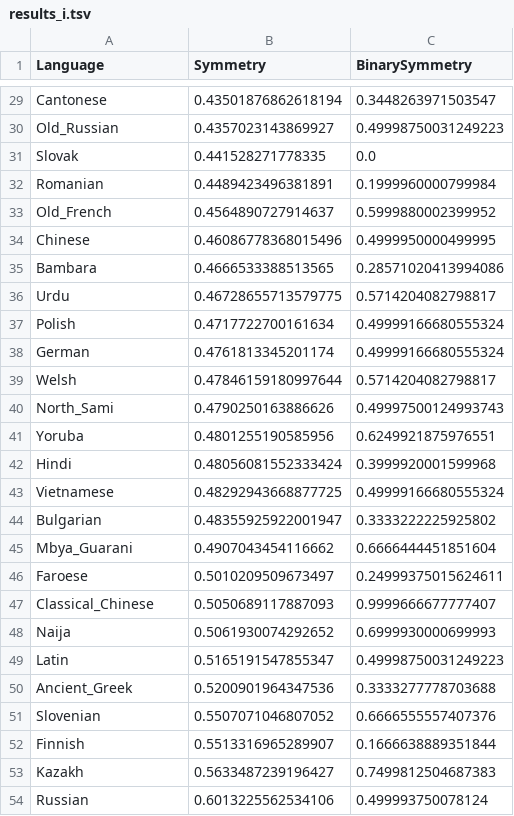
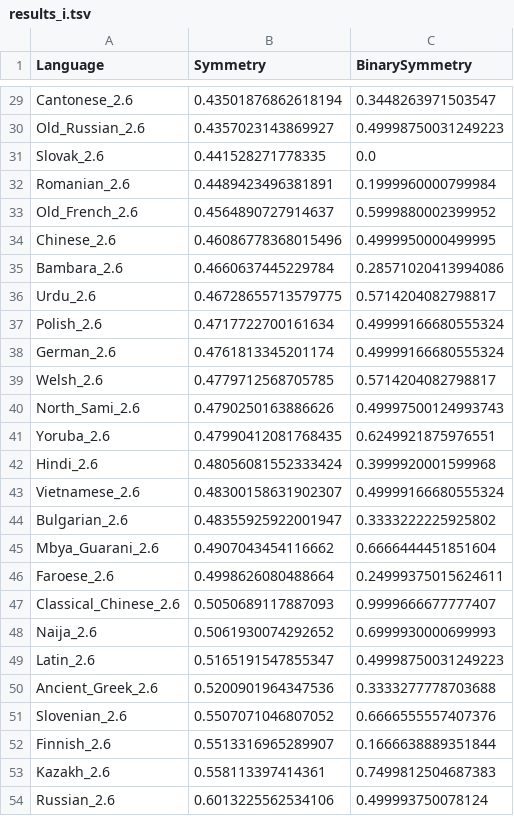
Before and after one commit to m-hahn/optimization-landscapes, a TSV file: optimizeDLM/perSentence/results/results_i.tsv, drawn as a sheet; only a part is shown, gaps mark what is left out; removed rows and columns are numbered as before the commit, all else as after; the diff covers the shown part only; the diff names each change by its address in the sheet, - before the commit and + after, or states it on an @@ line.

```diff
--- a/optimizeDLM/perSentence/results/results_i.tsv
+++ b/optimizeDLM/perSentence/results/results_i.tsv
-A29 (Language): Cantonese
+A29 (Language): Cantonese_2.6
-A30 (Language): Old_Russian
+A30 (Language): Old_Russian_2.6
-A31 (Language): Slovak
+A31 (Language): Slovak_2.6
-A32 (Language): Romanian
+A32 (Language): Romanian_2.6
-A33 (Language): Old_French
+A33 (Language): Old_French_2.6
-A34 (Language): Chinese
+A34 (Language): Chinese_2.6
-row 35: Bambara | 0.4666533388513565 | 0.28571020413994086
+row 35: Bambara_2.6 | 0.4660637445229784 | 0.28571020413994086
-A36 (Language): Urdu
+A36 (Language): Urdu_2.6
-A37 (Language): Polish
+A37 (Language): Polish_2.6
-A38 (Language): German
+A38 (Language): German_2.6
-row 39: Welsh | 0.47846159180997644 | 0.5714204082798817
+row 39: Welsh_2.6 | 0.4779712568705785 | 0.5714204082798817
-A40 (Language): North_Sami
+A40 (Language): North_Sami_2.6
-row 41: Yoruba | 0.4801255190585956 | 0.6249921875976551
+row 41: Yoruba_2.6 | 0.47990412081768435 | 0.6249921875976551
-A42 (Language): Hindi
+A42 (Language): Hindi_2.6
-row 43: Vietnamese | 0.48292943668877725 | 0.49999166680555324
+row 43: Vietnamese_2.6 | 0.48300158631902307 | 0.49999166680555324
-A44 (Language): Bulgarian
+A44 (Language): Bulgarian_2.6
-A45 (Language): Mbya_Guarani
+A45 (Language): Mbya_Guarani_2.6
-row 46: Faroese | 0.5010209509673497 | 0.24999375015624611
+row 46: Faroese_2.6 | 0.4998626080488664 | 0.24999375015624611
-A47 (Language): Classical_Chinese
+A47 (Language): Classical_Chinese_2.6
-A48 (Language): Naija
+A48 (Language): Naija_2.6
-A49 (Language): Latin
+A49 (Language): Latin_2.6
-A50 (Language): Ancient_Greek
+A50 (Language): Ancient_Greek_2.6
-A51 (Language): Slovenian
+A51 (Language): Slovenian_2.6
-A52 (Language): Finnish
+A52 (Language): Finnish_2.6
-row 53: Kazakh | 0.5633487239196427 | 0.7499812504687383
+row 53: Kazakh_2.6 | 0.558113397414361 | 0.7499812504687383
-A54 (Language): Russian
+A54 (Language): Russian_2.6
```
Also changed, not shown: 3 added rows, 3 removed rows and 36 edited cells elsewhere in this file.
